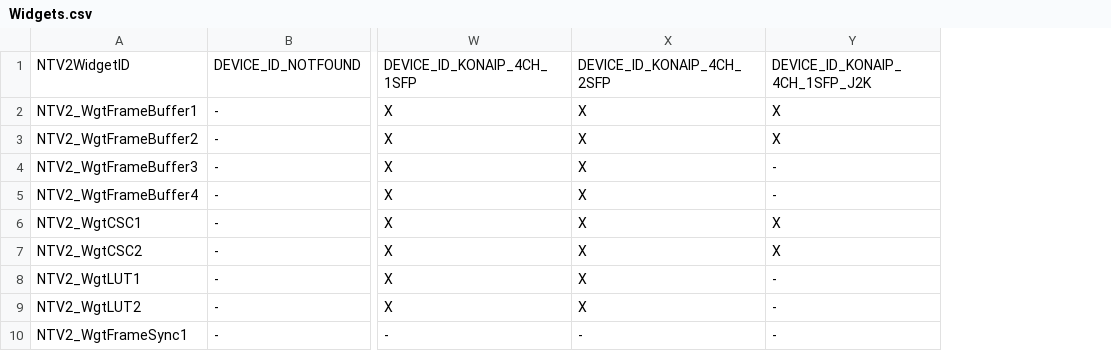
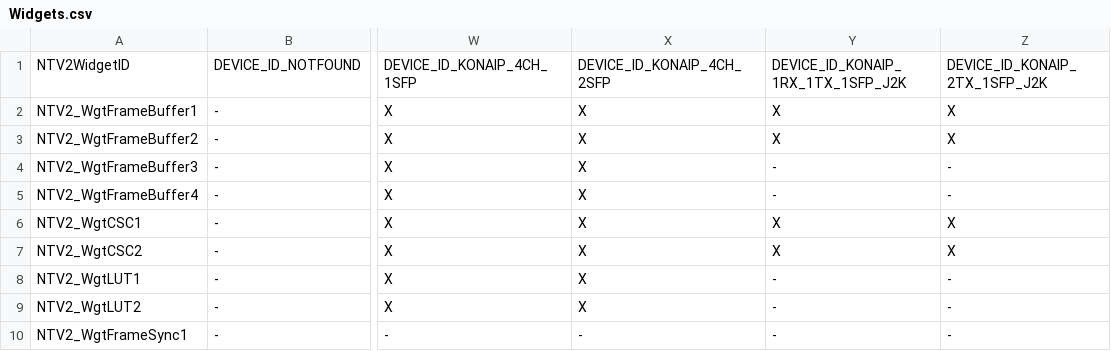
Before and after one commit to aja-video/libajantv2, a CSV file: ajalibraries/ajantv2/sdkgen/Widgets.csv, drawn as a sheet; only a part is shown, gaps mark what is left out; the diff names each change by its address in the sheet, - before the commit and + after, or states it on an @@ line.

```diff
--- a/ajalibraries/ajantv2/sdkgen/Widgets.csv
+++ b/ajalibraries/ajantv2/sdkgen/Widgets.csv
+column Z, rows 1-10: DEVICE_ID_KONAIP_2TX_1SFP_J2K | X | X | - | - | X | X | - | - | -
-Y1: DEVICE_ID_KONAIP_4CH_1SFP_J2K
+Y1: DEVICE_ID_KONAIP_1RX_1TX_1SFP_J2K
```
Also changed, not shown: ajalibraries/ajantv2/sdkgen/CanDo.csv, ajalibraries/ajantv2/sdkgen/FBFormats.csv, 5 other files.
